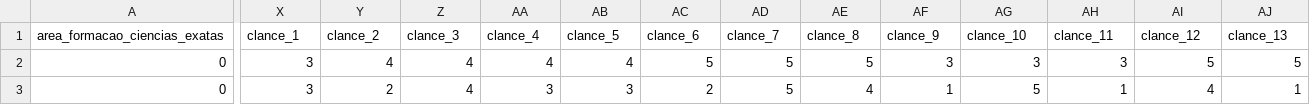
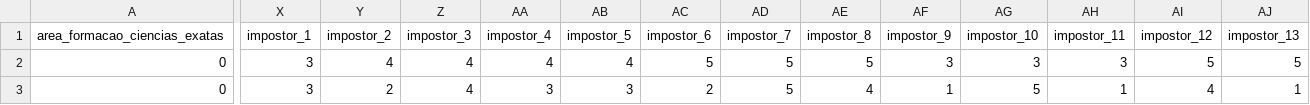
Before and after one commit to odair-pedro/impostor-syndrome-study, a CSV file: datasets/answers-normalized.csv, drawn as a sheet; only a part is shown, gaps mark what is left out; the diff covers the shown part only; the diff names each change by its address in the sheet, - before the commit and + after, or states it on an @@ line.

Commit message:
Improving data normalization

```diff
--- a/datasets/answers-normalized.csv
+++ b/datasets/answers-normalized.csv
-X1: clance_1
+X1: impostor_1
-Y1: clance_2
+Y1: impostor_2
-Z1: clance_3
+Z1: impostor_3
-AA1: clance_4
+AA1: impostor_4
-AB1: clance_5
+AB1: impostor_5
-AC1: clance_6
+AC1: impostor_6
-AD1: clance_7
+AD1: impostor_7
-AE1: clance_8
+AE1: impostor_8
-AF1: clance_9
+AF1: impostor_9
-AG1: clance_10
+AG1: impostor_10
-AH1: clance_11
+AH1: impostor_11
-AI1: clance_12
+AI1: impostor_12
-AJ1: clance_13
+AJ1: impostor_13
```
Also changed, not shown: 7 edited cells elsewhere in this file, 5 other files.
